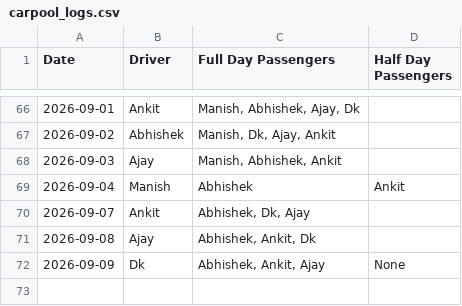
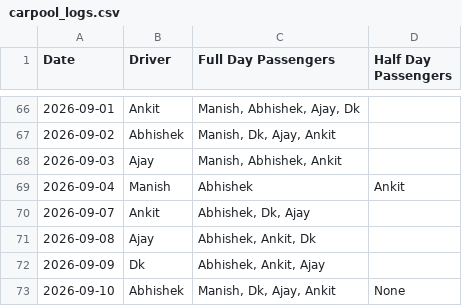
Before and after one commit to manishtripathiirman-collab/carpool-app, a CSV file: carpool_logs.csv, drawn as a sheet; only a part is shown, gaps mark what is left out.

Commit message:
Update trip logs for 2026-09-10

```diff
--- a/carpool_logs.csv
+++ b/carpool_logs.csv
@@ -71,2 +71,3 @@ Date,Driver,Full Day Passengers,Half Day Passengers
 2026-09-08,Ajay,"Abhishek, Ankit, Dk",
-2026-09-09,Dk,"Abhishek, Ankit, Ajay",None
+2026-09-09,Dk,"Abhishek, Ankit, Ajay",
+2026-09-10,Abhishek,"Manish, Dk, Ajay, Ankit",None
```
